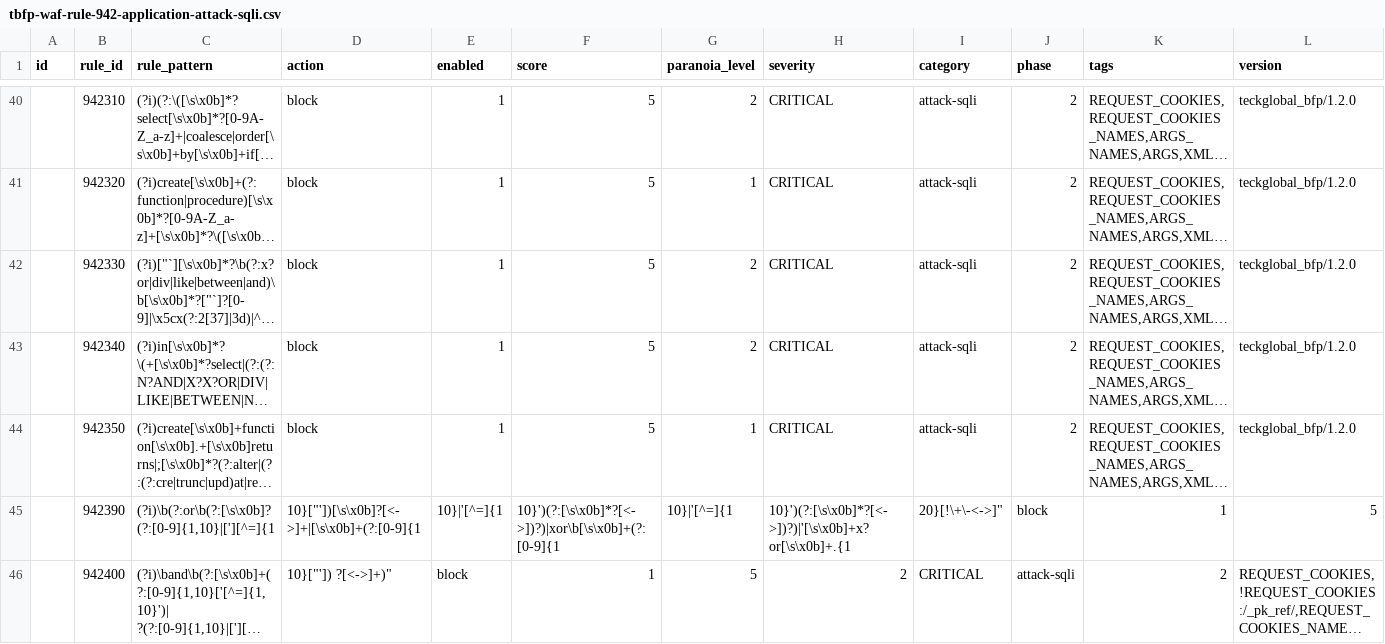
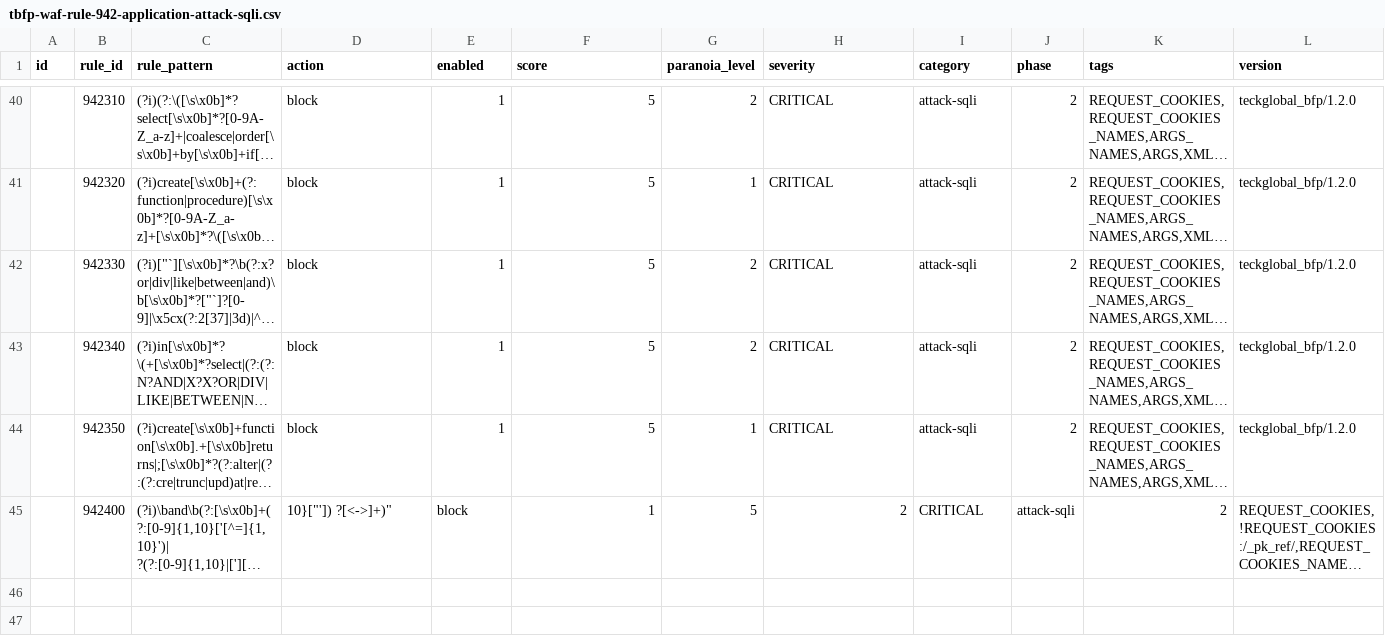
Before and after one commit to teckglobal/teckglobal-bfp-waf-rules, a CSV file: rules/tbfp-waf-rule-942-application-attack-sqli.csv, drawn as a sheet; only a part is shown, gaps mark what is left out; long unchanged cells end in …; rows hold the shown columns only; the diff names each change by its address in the sheet, - before the commit and + after, or states it on an @@ line.

Commit message:
Update tbfp-waf-rule-942-application-attack-sqli.csv

```diff
--- a/rules/tbfp-waf-rule-942-application-attack-sqli.csv
+++ b/rules/tbfp-waf-rule-942-application-attack-sqli.csv
-row 45:  | 942390 | (?i)\b(?:or\b(?:[\s\x0b]?(?:[0-9]{1,10}|['][^=]{1 | 10}["'])[\s\x0b]?[<->]+|[\s\x0b]+(?:[0-9]{1 | 10}|'[^=]{1 | 10}')(?:[\s\x0b]*?[<->])?)|xor\b[\s\x0b]+(?:[0-9]{1 | 10}|'[^=]{1 | 10}')(?:[\s\x0b]*?[<->])?)|'[\s\x0b]+x?or[\s\x0b]+.{1 | 20}[!\+\-<->]" | block | 1 | 5
```
